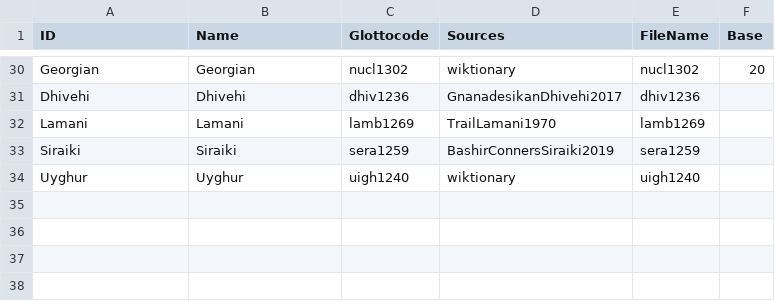
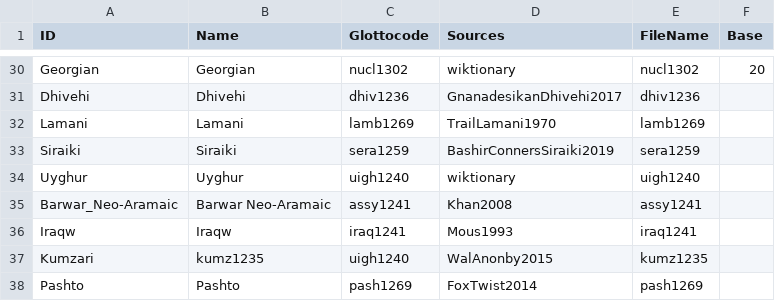
Before and after one commit to numeralbank/cosinus, a CSV file: etc/languages.csv, drawn as a sheet; only a part is shown, gaps mark what is left out; the diff names each change by its address in the sheet, - before the commit and + after, or states it on an @@ line.

Commit message:
new language metadata

```diff
--- a/etc/languages.csv
+++ b/etc/languages.csv
+row 35: Barwar_Neo-Aramaic | Barwar Neo-Aramaic | assy1241 | Khan2008 | assy1241
+row 36: Iraqw | Iraqw | iraq1241 | Mous1993 | iraq1241
+row 37: Kumzari | kumz1235 | uigh1240 | WalAnonby2015 | kumz1235
+row 38: Pashto | Pashto | pash1269 | FoxTwist2014 | pash1269
```
